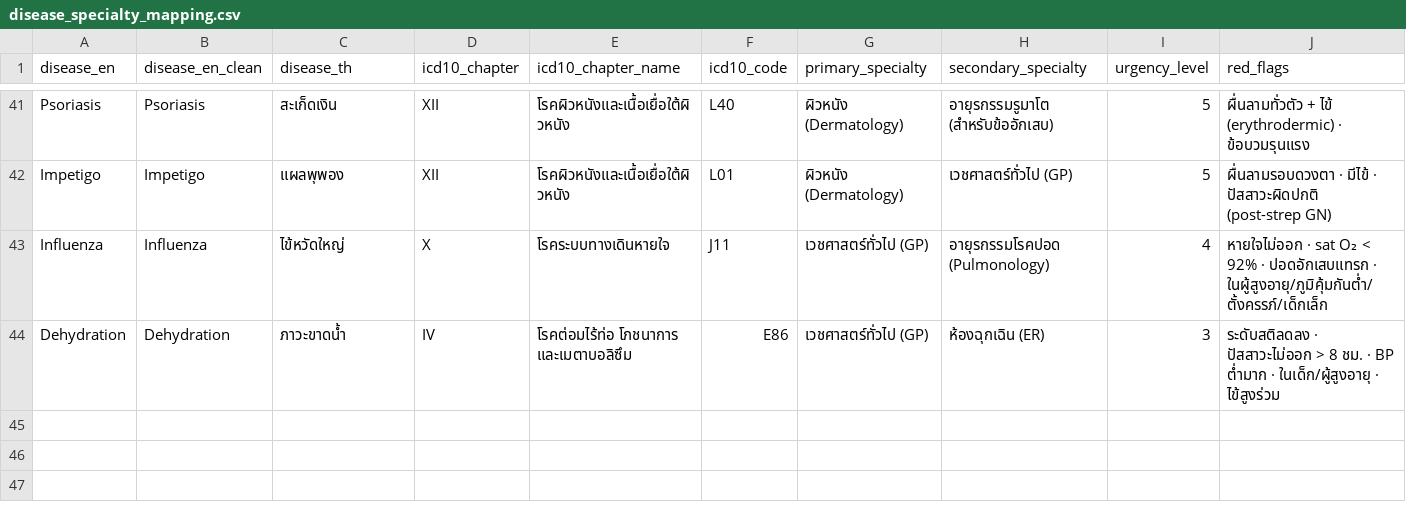
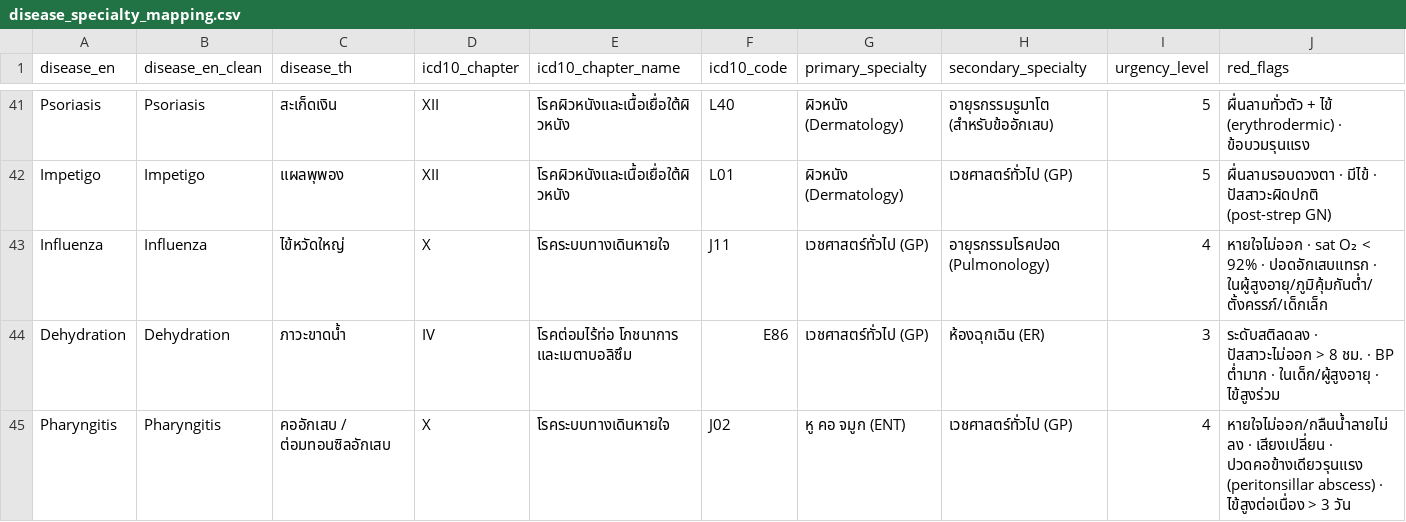
Before and after one commit to gettokeroro/DADS5001_FINAL_PORJECT, a CSV file: data/processed/disease_specialty_mapping.csv, drawn as a sheet; only a part is shown, gaps mark what is left out; the diff names each change by its address in the sheet, - before the commit and + after, or states it on an @@ line.

```diff
--- a/data/processed/disease_specialty_mapping.csv
+++ b/data/processed/disease_specialty_mapping.csv
+row 45: Pharyngitis | Pharyngitis | คออักเสบ / ต่อมทอนซิลอักเสบ | X | โรคระบบทางเดินหายใจ | J02 | หู คอ จมูก (ENT) | เวชศาสตร์ทั่วไป (GP) | 4 | หายใจไม่ออก/กลืนน้ำลายไม่ลง · เสียงเปลี่ยน · ปวดคอข้างเดียวรุนแรง (peritonsillar abscess) · ไข้สูงต่อเนื่อง > 3 วัน
```
Also changed, not shown: data/processed/disease_drug_mapping_v2_ed.csv, data/processed/disease_prevalence.csv, 5 other files.
